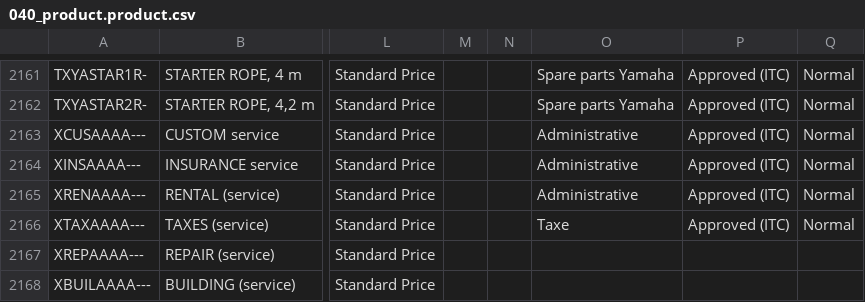
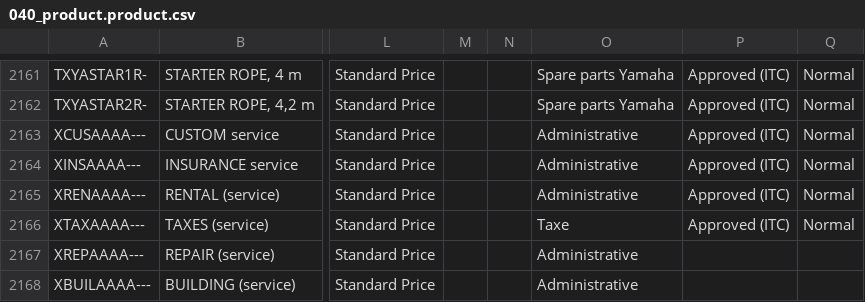
Before and after one commit to Unifield/unifield-wm, a CSV file: 040_product.product.csv, drawn as a sheet; only a part is shown, gaps mark what is left out; the diff names each change by its address in the sheet, - before the commit and + after, or states it on an @@ line.

Commit message:
Missing categ on XREPAAAA---, XBUILAAAA---

```diff
--- a/040_product.product.csv
+++ b/040_product.product.csv
-O2167:O2168: (empty)
+O2167:O2168: Administrative
```
